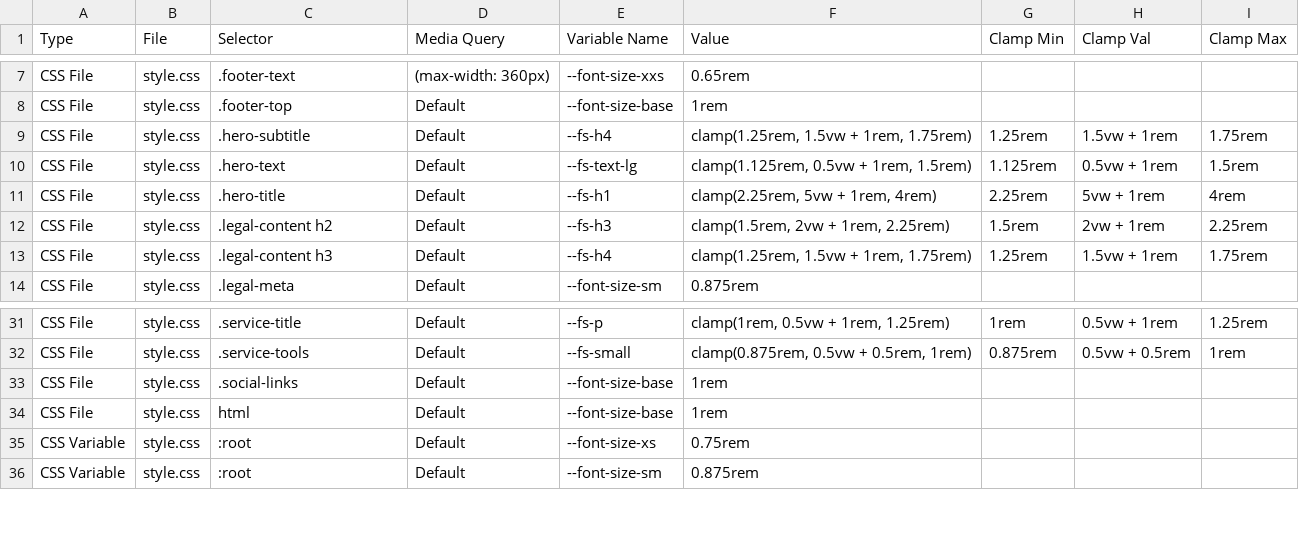
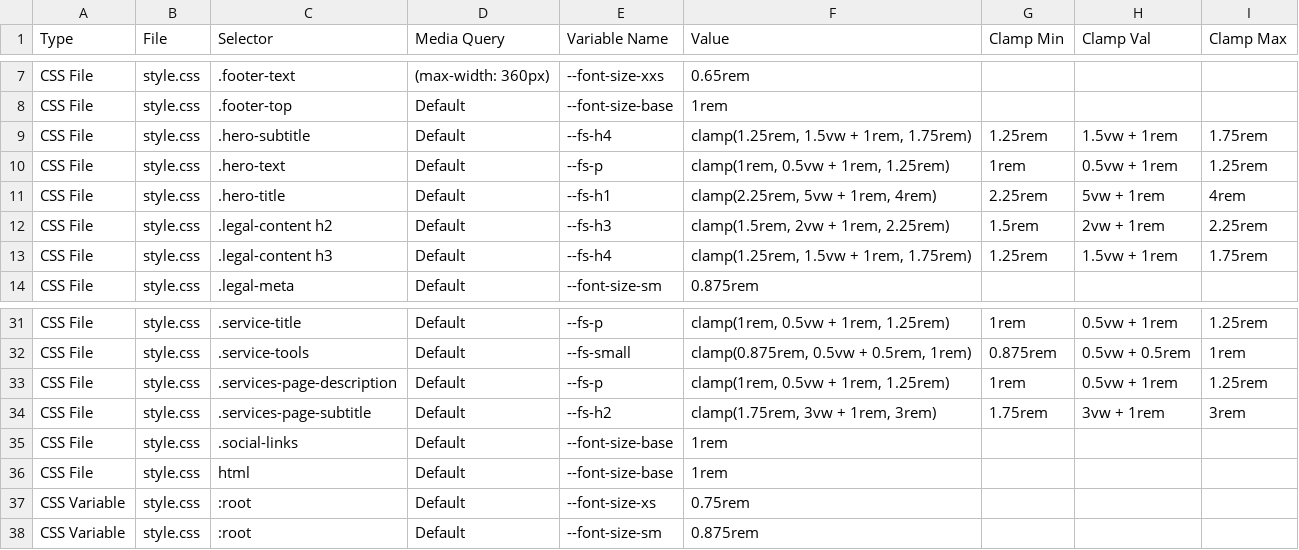
Before and after one commit to 7Nautilus/ropat-portfolio, a CSV file: font_sizes_report.csv, drawn as a sheet; only a part is shown, gaps mark what is left out.

Commit message:
hero-text fs-p

```diff
--- a/font_sizes_report.csv
+++ b/font_sizes_report.csv
@@ -9,3 +9,3 @@ CSS File,style.css,.footer-top,Default,--font-size-base,1rem,,,
 CSS File,style.css,.hero-subtitle,Default,--fs-h4,"clamp(1.25rem, 1.5vw + 1rem, 1.75rem)",1.25rem,1.5vw + 1rem,1.75rem
-CSS File,style.css,.hero-text,Default,--fs-text-lg,"clamp(1.125rem, 0.5vw + 1rem, 1.5rem)",1.125rem,0.5vw + 1rem,1.5rem
+CSS File,style.css,.hero-text,Default,--fs-p,"clamp(1rem, 0.5vw + 1rem, 1.25rem)",1rem,0.5vw + 1rem,1.25rem
 CSS File,style.css,.hero-title,Default,--fs-h1,"clamp(2.25rem, 5vw + 1rem, 4rem)",2.25rem,5vw + 1rem,4rem
@@ -32,2 +32,4 @@ CSS File,style.css,.service-title,Default,--fs-p,"clamp(1rem, 0.5vw + 1rem, 1.25
 CSS File,style.css,.service-tools,Default,--fs-small,"clamp(0.875rem, 0.5vw + 0.5rem, 1rem)",0.875rem,0.5vw + 0.5rem,1rem
+CSS File,style.css,.services-page-description,Default,--fs-p,"clamp(1rem, 0.5vw + 1rem, 1.25rem)",1rem,0.5vw + 1rem,1.25rem
+CSS File,style.css,.services-page-subtitle,Default,--fs-h2,"clamp(1.75rem, 3vw + 1rem, 3rem)",1.75rem,3vw + 1rem,3rem
 CSS File,style.css,.social-links,Default,--font-size-base,1rem,,,
```
Also changed, not shown: 1 other file.
